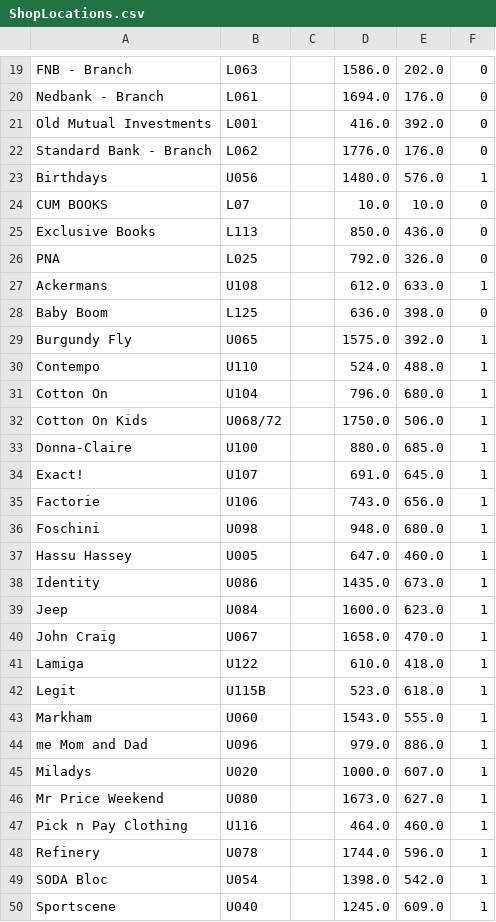
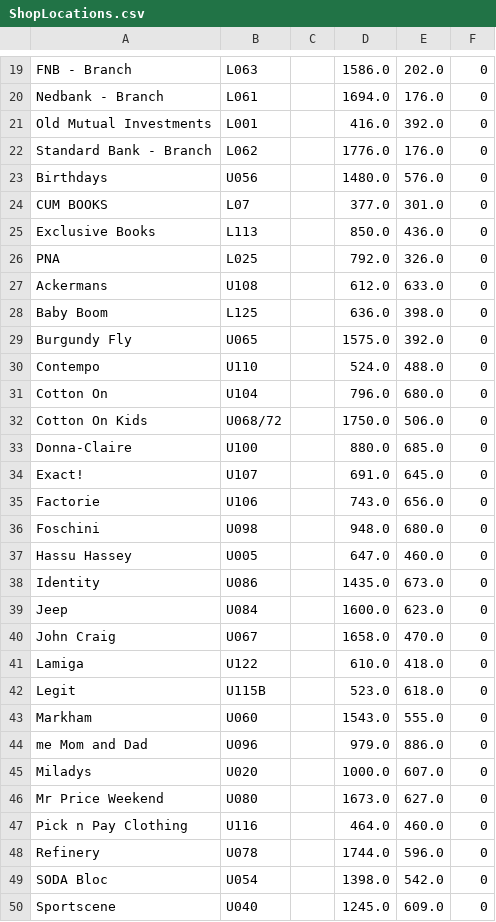
Before and after one commit to JamesLTaylor/wifi_ps, a CSV file: mall_data/ShopLocations.csv, drawn as a sheet; only a part is shown, gaps mark what is left out; the diff covers the shown part only.

```diff
--- a/mall_data/ShopLocations.csv
+++ b/mall_data/ShopLocations.csv
@@ -22,29 +22,29 @@ Old Mutual Investments,L001,,416.0,392.0,0
 Standard Bank - Branch,L062,,1776.0,176.0,0
-Birthdays,U056,,1480.0,576.0,1
-CUM BOOKS,L07,,10.0,10.0,0
+Birthdays,U056,,1480.0,576.0,0
+CUM BOOKS,L07,,377.0,301.0,0
 Exclusive Books,L113,,850.0,436.0,0
 PNA,L025,,792.0,326.0,0
-Ackermans,U108,,612.0,633.0,1
+Ackermans,U108,,612.0,633.0,0
 Baby Boom,L125,,636.0,398.0,0
-Burgundy Fly,U065,,1575.0,392.0,1
-Contempo,U110,,524.0,488.0,1
-Cotton On,U104,,796.0,680.0,1
-Cotton On Kids,U068/72,,1750.0,506.0,1
-Donna-Claire,U100,,880.0,685.0,1
-Exact!,U107,,691.0,645.0,1
-Factorie,U106,,743.0,656.0,1
-Foschini,U098,,948.0,680.0,1
-Hassu Hassey,U005,,647.0,460.0,1
-Identity,U086,,1435.0,673.0,1
-Jeep,U084,,1600.0,623.0,1
-John Craig,U067,,1658.0,470.0,1
-Lamiga,U122,,610.0,418.0,1
-Legit,U115B,,523.0,618.0,1
-Markham,U060,,1543.0,555.0,1
-me Mom and Dad,U096,,979.0,886.0,1
-Miladys,U020,,1000.0,607.0,1
-Mr Price Weekend,U080,,1673.0,627.0,1
-Pick n Pay Clothing,U116,,464.0,460.0,1
-Refinery,U078,,1744.0,596.0,1
-SODA Bloc,U054,,1398.0,542.0,1
-Sportscene,U040,,1245.0,609.0,1
+Burgundy Fly,U065,,1575.0,392.0,0
+Contempo,U110,,524.0,488.0,0
+Cotton On,U104,,796.0,680.0,0
+Cotton On Kids,U068/72,,1750.0,506.0,0
+Donna-Claire,U100,,880.0,685.0,0
+Exact!,U107,,691.0,645.0,0
+Factorie,U106,,743.0,656.0,0
+Foschini,U098,,948.0,680.0,0
+Hassu Hassey,U005,,647.0,460.0,0
+Identity,U086,,1435.0,673.0,0
+Jeep,U084,,1600.0,623.0,0
+John Craig,U067,,1658.0,470.0,0
+Lamiga,U122,,610.0,418.0,0
+Legit,U115B,,523.0,618.0,0
+Markham,U060,,1543.0,555.0,0
+me Mom and Dad,U096,,979.0,886.0,0
+Miladys,U020,,1000.0,607.0,0
+Mr Price Weekend,U080,,1673.0,627.0,0
+Pick n Pay Clothing,U116,,464.0,460.0,0
+Refinery,U078,,1744.0,596.0,0
+SODA Bloc,U054,,1398.0,542.0,0
+Sportscene,U040,,1245.0,609.0,0
```
Also changed, not shown: 64 edited cells elsewhere in this file.
